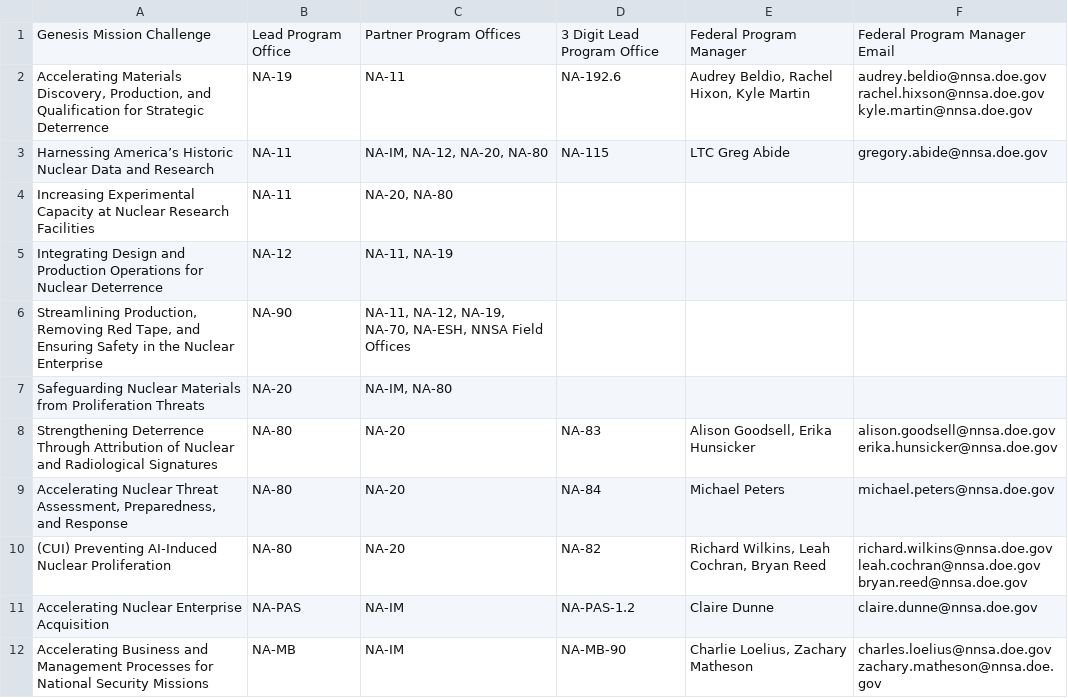
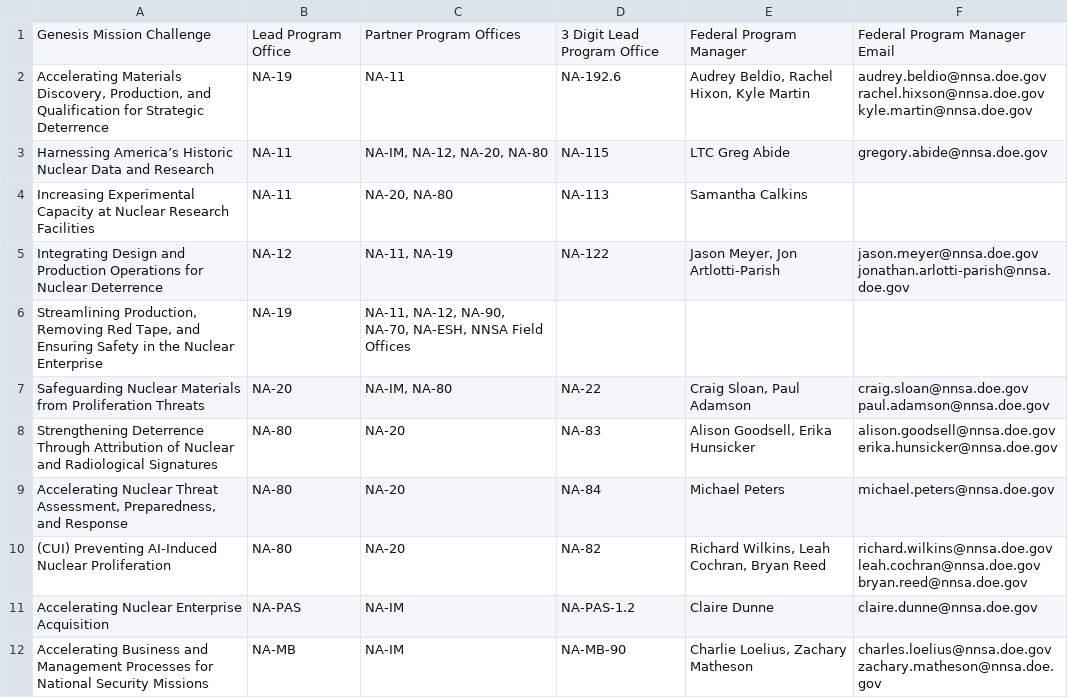
Before and after one commit to csw314/genesis-programming-agentic-ontology-dashboard, a CSV file: data/raw/ProgramOffice_Mapping.csv, drawn as a sheet.

Commit message:
data reporting update

```diff
--- a/data/raw/ProgramOffice_Mapping.csv
+++ b/data/raw/ProgramOffice_Mapping.csv
@@ -5,6 +5,8 @@ kyle.martin@nnsa.doe.gov"
 Harnessing America’s Historic Nuclear Data and Research,NA-11,"NA-IM, NA-12, NA-20, NA-80",NA-115,LTC Greg Abide,gregory.abide@nnsa.doe.gov
-Increasing Experimental Capacity at Nuclear Research Facilities,NA-11,"NA-20, NA-80",,,
-Integrating Design and Production Operations for Nuclear Deterrence,NA-12,"NA-11, NA-19",,,
-"Streamlining Production, Removing Red Tape, and Ensuring Safety in the Nuclear Enterprise",NA-90,"NA-11, NA-12, NA-19, NA-70, NA-ESH, NNSA Field Offices",,,
-Safeguarding Nuclear Materials from Proliferation Threats,NA-20,"NA-IM, NA-80",,,
+Increasing Experimental Capacity at Nuclear Research Facilities,NA-11,"NA-20, NA-80",NA-113,Samantha Calkins,
+Integrating Design and Production Operations for Nuclear Deterrence,NA-12,"NA-11, NA-19",NA-122,"Jason Meyer, Jon Artlotti-Parish","jason.meyer@nnsa.doe.gov
+jonathan.arlotti-parish@nnsa.doe.gov"
+"Streamlining Production, Removing Red Tape, and Ensuring Safety in the Nuclear Enterprise",NA-19,"NA-11, NA-12, NA-90, NA-70, NA-ESH, NNSA Field Offices",,,
+Safeguarding Nuclear Materials from Proliferation Threats,NA-20,"NA-IM, NA-80",NA-22,"Craig Sloan, Paul Adamson","craig.sloan@nnsa.doe.gov
+paul.adamson@nnsa.doe.gov"
 Strengthening Deterrence Through Attribution of Nuclear and Radiological Signatures,NA-80,NA-20,NA-83,"Alison Goodsell, Erika Hunsicker","alison.goodsell@nnsa.doe.gov
```
Also changed, not shown: data/processed/office_claim_validation.csv, data/processed/reviewed_programming_challenge_classifications.csv, 8 other files.
